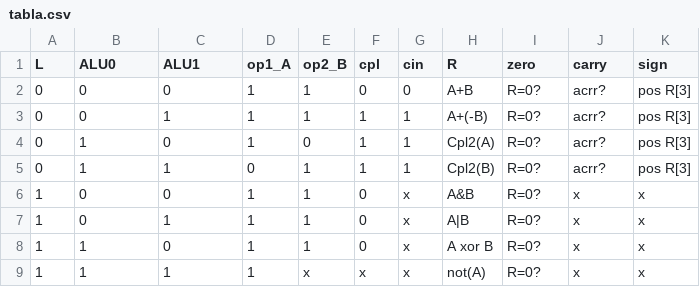
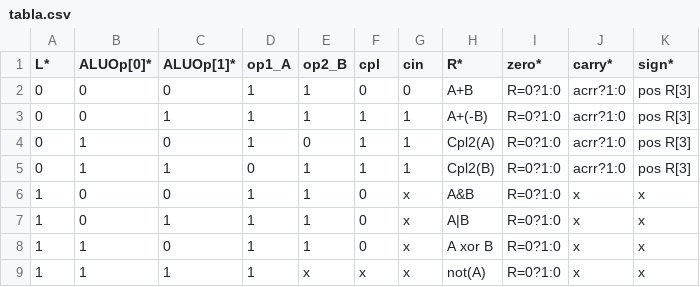
Before and after one commit to dkaerit/EDC, a CSV file: prácticas/p1.2/tabla.csv, drawn as a sheet.

```diff
--- a/prácticas/p1.2/tabla.csv
+++ b/prácticas/p1.2/tabla.csv
@@ -1,9 +1,9 @@
-L," ALU0"," ALU1"," op1_A"," op2_B"," cpl"," cin"," R"," zero"," carry"," sign"
-0,"0","0","1","1","0","0","A+B","R=0?","acrr?","pos R[3]"
-0,"0","1","1","1","1","1","A+(-B)","R=0?","acrr?","pos R[3]"
-0,"1","0","1","0","1","1","Cpl2(A)","R=0?","acrr?","pos R[3]"
-0,"1","1","0","1","1","1","Cpl2(B)","R=0?","acrr?","pos R[3]"
-1,"0","0","1","1","0","x","A&B","R=0?","x","x"
-1,"0","1","1","1","0","x","A|B","R=0?","x","x"
-1,"1","0","1","1","0","x","A xor B","R=0?","x","x"
-1,"1","1","1","x","x","x","not(A)","R=0?","x","x"
+L*," ALUOp[0]*"," ALUOp[1]*"," op1_A"," op2_B"," cpl"," cin"," R*"," zero*"," carry*"," sign*"
+0,"0","0","1","1","0","0","A+B","R=0?1:0","acrr?1:0","pos R[3]"
+0,"0","1","1","1","1","1","A+(-B)","R=0?1:0","acrr?1:0","pos R[3]"
+0,"1","0","1","0","1","1","Cpl2(A)","R=0?1:0","acrr?1:0","pos R[3]"
+0,"1","1","0","1","1","1","Cpl2(B)","R=0?1:0","acrr?1:0","pos R[3]"
+1,"0","0","1","1","0","x","A&B","R=0?1:0","x","x"
+1,"0","1","1","1","0","x","A|B","R=0?1:0","x","x"
+1,"1","0","1","1","0","x","A xor B","R=0?1:0","x","x"
+1,"1","1","1","x","x","x","not(A)","R=0?1:0","x","x"
```
Also changed, not shown: 13 other files.
